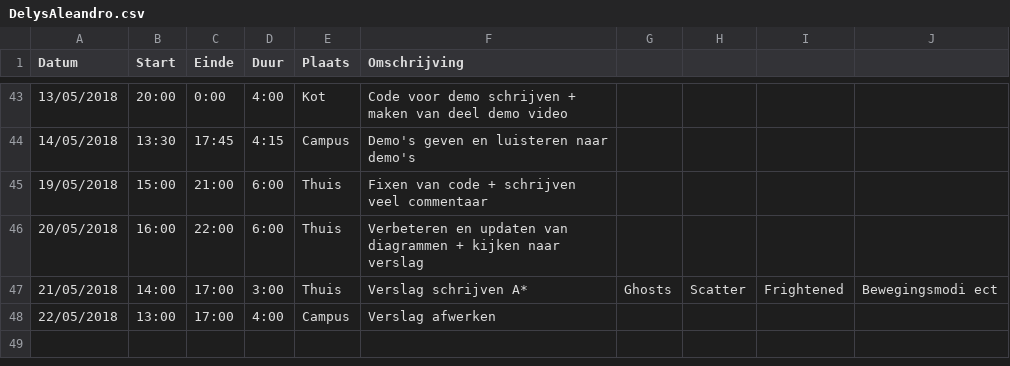
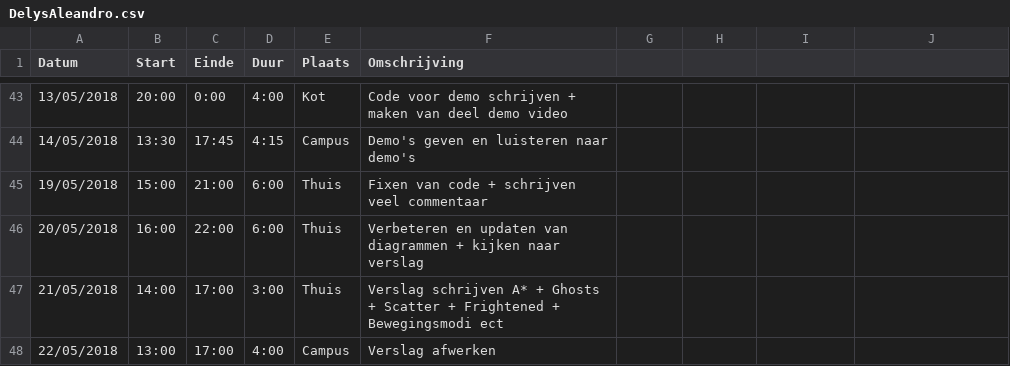
Before and after one commit to AvPelli/pacman_python, a CSV file: logboeken/DelysAleandro.csv, drawn as a sheet; only a part is shown, gaps mark what is left out.

Commit message:
Foutje in Logboek

```diff
--- a/logboeken/DelysAleandro.csv
+++ b/logboeken/DelysAleandro.csv
@@ -46,3 +46,3 @@ Datum,Start,Einde,Duur,Plaats,Omschrijving
 20/05/2018,16:00,22:00,6:00,Thuis ,Verbeteren en updaten van diagrammen + kijken naar verslag
-21/05/2018,14:00,17:00,3:00,Thuis ,Verslag schrijven A*                                                                                                                                                ,Ghosts,Scatter,Frightened,Bewegingsmodi ect
+21/05/2018,14:00,17:00,3:00,Thuis ,Verslag schrijven A*  + Ghosts + Scatter + Frightened + Bewegingsmodi ect
 22/05/2018,13:00,17:00,4:00,Campus,Verslag afwerken
```
